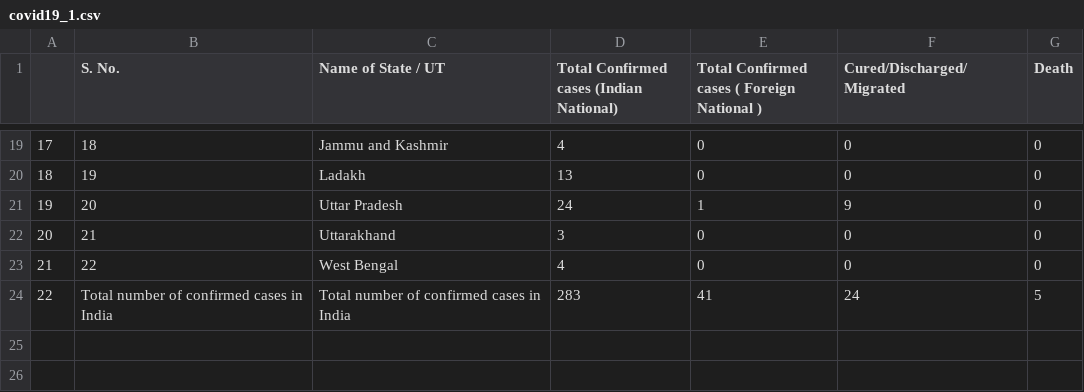
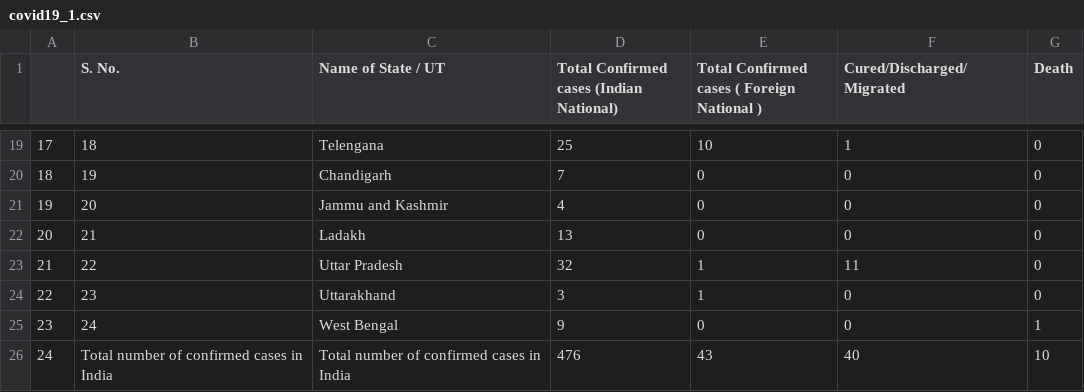
Before and after one commit to vanandjiwala/plotly_dash_corona, a CSV file: Data/covid19_1.csv, drawn as a sheet; only a part is shown, gaps mark what is left out; addresses are those after the commit; the diff covers the shown part only; the diff names each change by its address in the sheet, - before the commit and + after, or states it on an @@ line.

```diff
--- a/Data/covid19_1.csv
+++ b/Data/covid19_1.csv
-C19 (Name of State / UT): Jammu and Kashmir
+C19 (Name of State / UT): Telengana
-D19: 4
+D19: 25
-E19: 0
+E19: 10
-F19 (Cured/Discharged/Migrated): 0
+F19 (Cured/Discharged/Migrated): 1
-C20 (Name of State / UT): Ladakh
+C20 (Name of State / UT): Chandigarh
-D20: 13
+D20: 7
-C21 (Name of State / UT): Uttar Pradesh
+C21 (Name of State / UT): Jammu and Kashmir
-D21: 24
+D21: 4
-E21: 1
+E21: 0
-F21 (Cured/Discharged/Migrated): 9
+F21 (Cured/Discharged/Migrated): 0
-C22 (Name of State / UT): Uttarakhand
+C22 (Name of State / UT): Ladakh
-D22: 3
+D22: 13
-C23 (Name of State / UT): West Bengal
+C23 (Name of State / UT): Uttar Pradesh
-D23: 4
+D23: 32
-E23: 0
+E23: 1
-F23 (Cured/Discharged/Migrated): 0
+F23 (Cured/Discharged/Migrated): 11
+row 24: 22 | 23 | Uttarakhand | 3 | 1 | 0 | 0
+row 25: 23 | 24 | West Bengal | 9 | 0 | 0 | 1
@@ column A renumbered from row 26 down @@
-D26: 283
+D26: 476
-E26: 41
+E26: 43
-F26 (Cured/Discharged/Migrated): 24
+F26 (Cured/Discharged/Migrated): 40
-G26 (Death): 5
+G26 (Death): 10
```
Also changed, not shown: 62 edited cells elsewhere in this file, Data/covid_19_india_1.csv, 2 other files.
